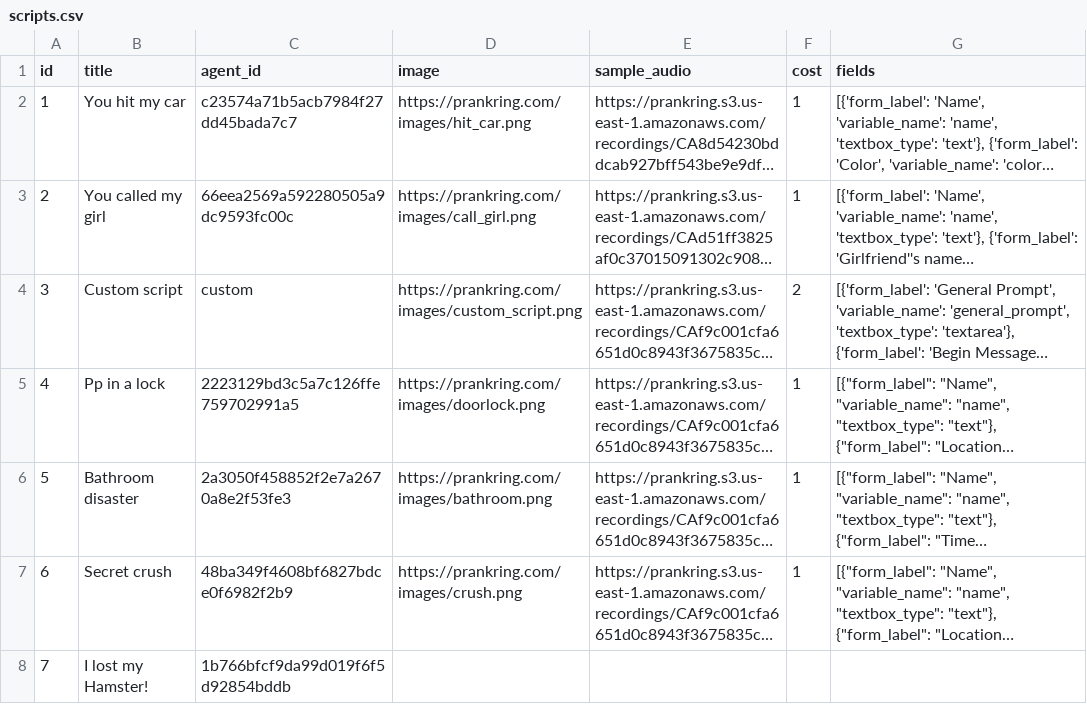
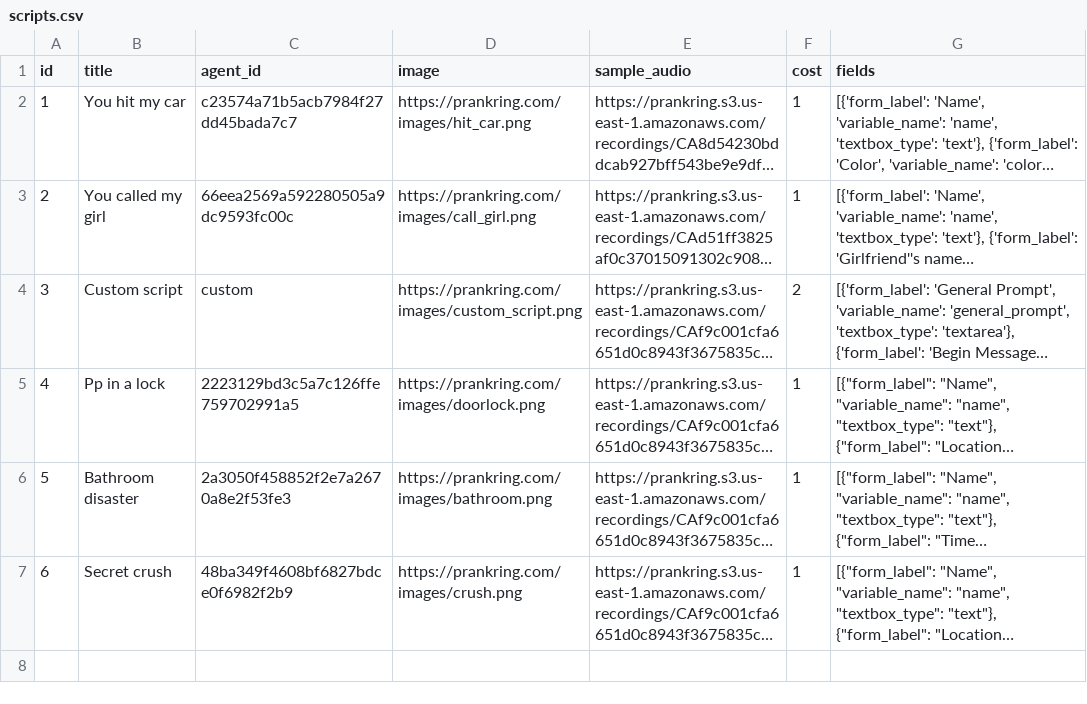
Before and after one commit to ibbi/justaprankbro, a CSV file: server/scripts.csv, drawn as a sheet; long unchanged cells end in …; the diff names each change by its address in the sheet, - before the commit and + after, or states it on an @@ line.

Commit message:
Update scripts.csv

```diff
--- a/server/scripts.csv
+++ b/server/scripts.csv
-row 8: 7 | I lost my Hamster! | 1b766bfcf9da99d019f6f5d92854bddb
```
